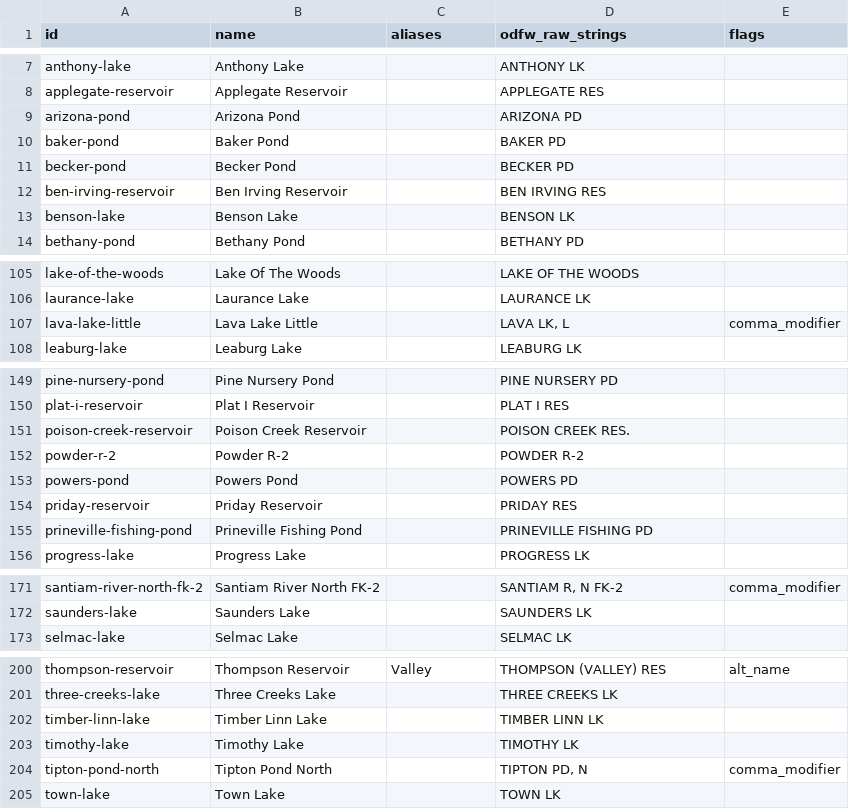
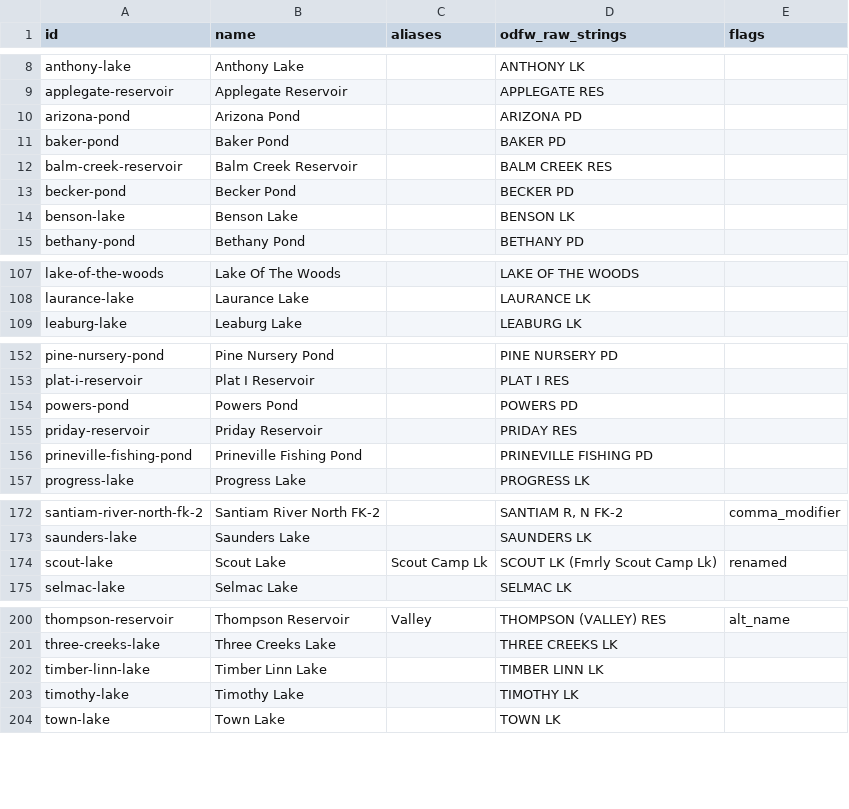
Before and after one commit to jtmayhue/Oregon-Trout-Stocking, a CSV file: data/waterbodies.csv, drawn as a sheet; only a part is shown, gaps mark what is left out; removed rows and columns are numbered as before the commit, all else as after; the diff covers the shown part only; the diff names each change by its address in the sheet, - before the commit and + after, or states it on an @@ line.

```diff
--- a/data/waterbodies.csv
+++ b/data/waterbodies.csv
+row 12: balm-creek-reservoir | Balm Creek Reservoir |  | BALM CREEK RES
-row 12: ben-irving-reservoir | Ben Irving Reservoir |  | BEN IRVING RES
-row 107: lava-lake-little | Lava Lake Little |  | LAVA LK, L | comma_modifier
-row 151: poison-creek-reservoir | Poison Creek Reservoir |  | POISON CREEK RES.
-row 152: powder-r-2 | Powder R-2 |  | POWDER R-2
+row 174: scout-lake | Scout Lake | Scout Camp Lk | SCOUT LK (Fmrly Scout Camp Lk) | renamed
-row 204: tipton-pond-north | Tipton Pond North |  | TIPTON PD, N | comma_modifier
```
Also changed, not shown: 13 added rows, 11 removed rows and 6 edited cells elsewhere in this file, archive/confirmed_stockings.csv, 19 other files.
